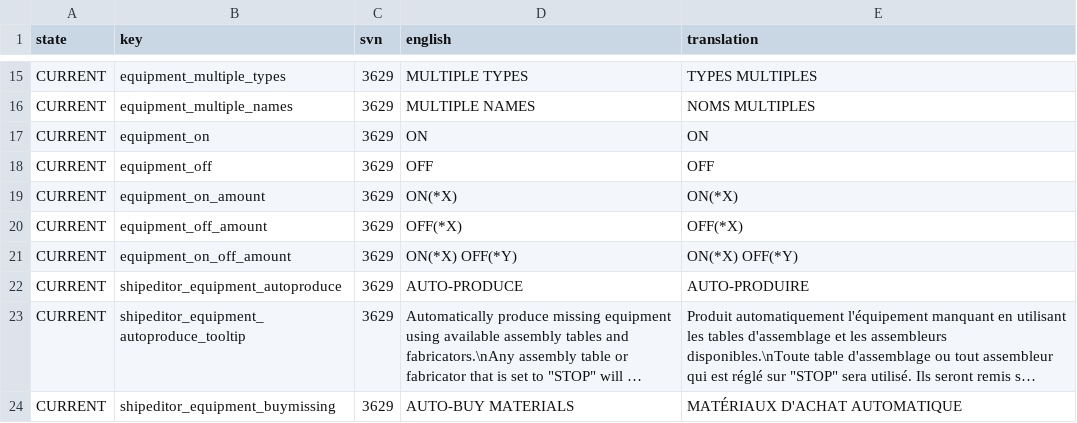
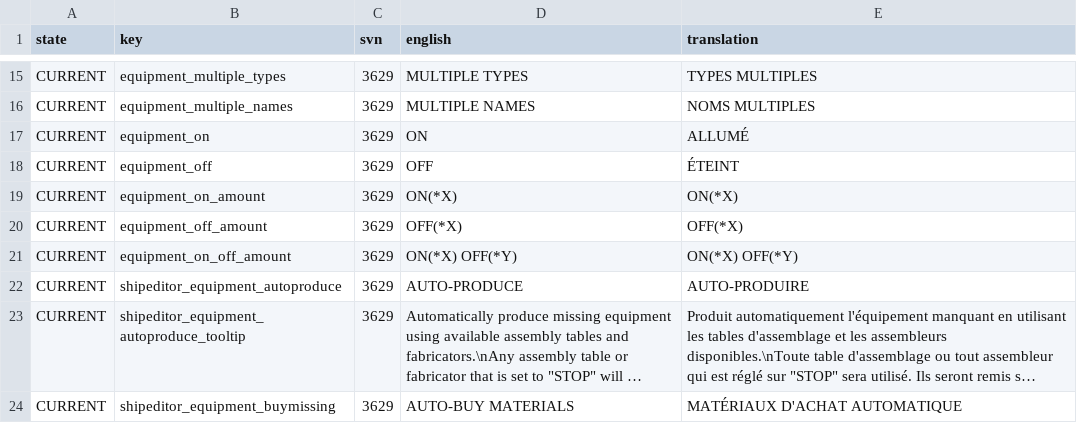
Before and after one commit to Totengeist/LastStarshipTranslations, a CSV file: latest/data/language/french/fallback-do-not-edit.csv, drawn as a sheet; only a part is shown, gaps mark what is left out; long unchanged cells end in ….

```diff
--- a/latest/data/language/french/fallback-do-not-edit.csv
+++ b/latest/data/language/french/fallback-do-not-edit.csv
@@ -16,4 +16,4 @@ CURRENT,equipment_multiple_types,3629,MULTIPLE TYPES,TYPES MULTIPLES
 CURRENT,equipment_multiple_names,3629,MULTIPLE NAMES,NOMS MULTIPLES
-CURRENT,equipment_on,3629,ON,ON
-CURRENT,equipment_off,3629,OFF,OFF
+CURRENT,equipment_on,3629,ON,ALLUMÉ
+CURRENT,equipment_off,3629,OFF,ÉTEINT
 CURRENT,equipment_on_amount,3629,ON(*X),ON(*X)
```
Also changed, not shown: latest/data/language/dutch/fallback-do-not-edit.csv, latest/data/language/italian/fallback-do-not-edit.csv, 6 other files.
